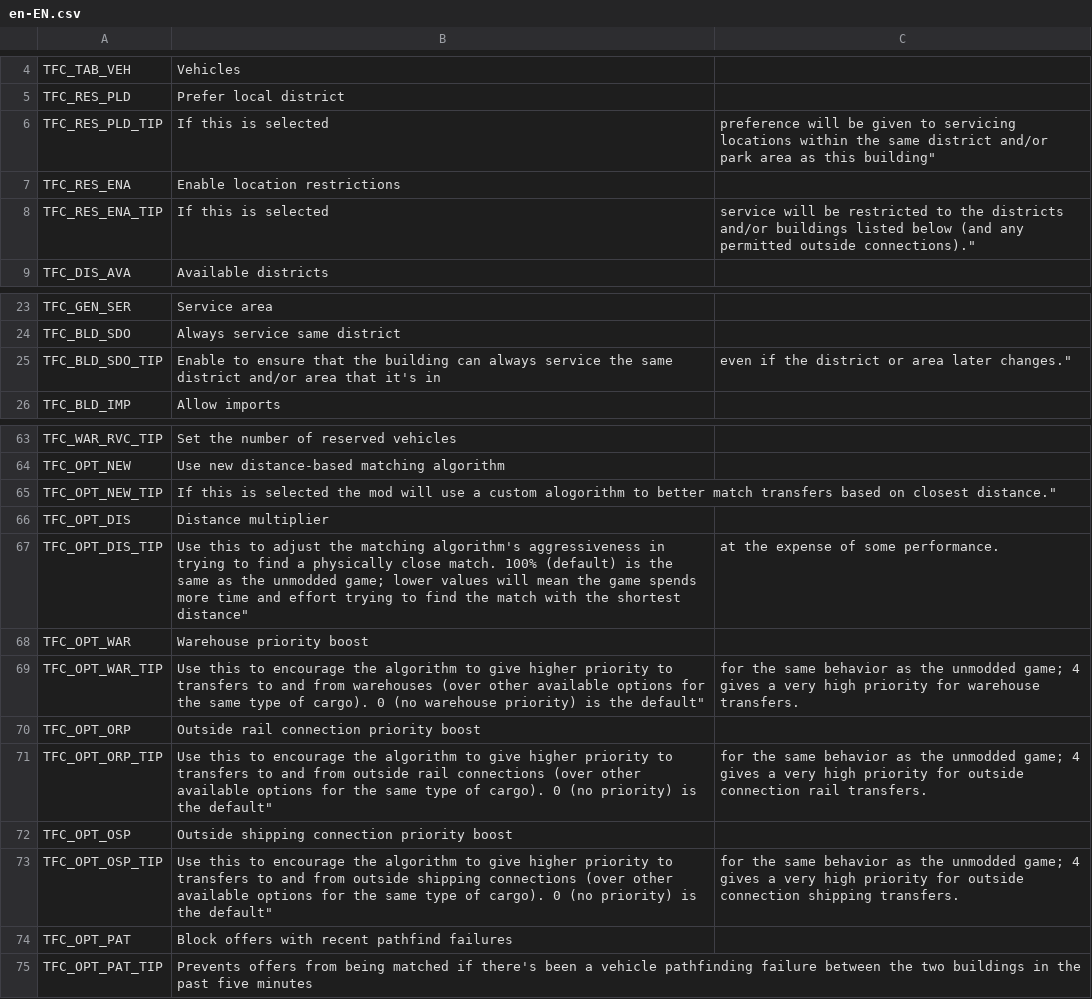
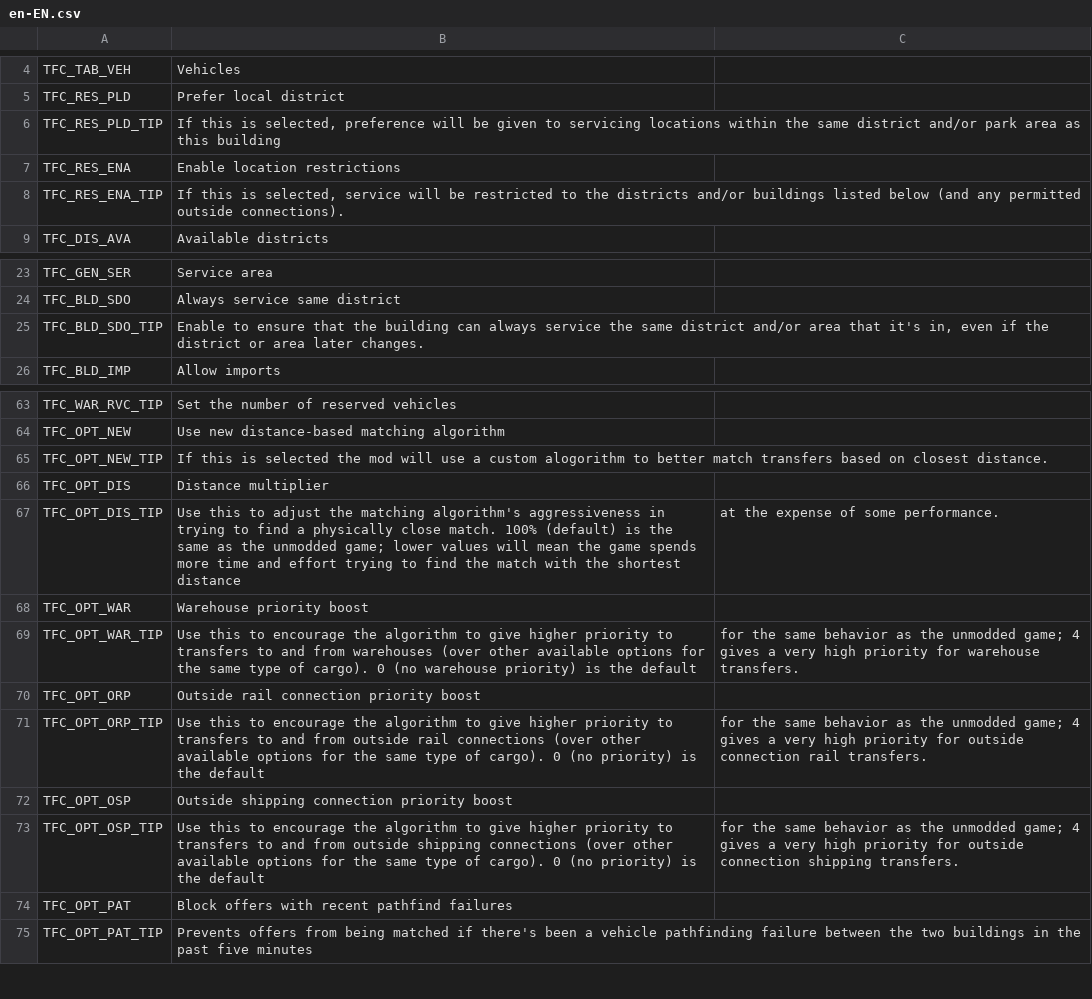
Before and after one commit to algernon-A/TransferController, a CSV file: Translations/en-EN.csv, drawn as a sheet; only a part is shown, gaps mark what is left out.

Commit message:
Fix translation file double-quoting.

```diff
--- a/Translations/en-EN.csv
+++ b/Translations/en-EN.csv
@@ -5,5 +5,5 @@
 "TFC_RES_PLD","Prefer local district"
-"TFC_RES_PLD_TIP",""If this is selected, preference will be given to servicing locations within the same district and/or park area as this building"
+"TFC_RES_PLD_TIP","If this is selected, preference will be given to servicing locations within the same district and/or park area as this building"
 "TFC_RES_ENA","Enable location restrictions"
-"TFC_RES_ENA_TIP",""If this is selected, service will be restricted to the districts and/or buildings listed below (and any permitted outside connections)."
+"TFC_RES_ENA_TIP","If this is selected, service will be restricted to the districts and/or buildings listed below (and any permitted outside connections)."
 "TFC_DIS_AVA","Available districts"
@@ -24,3 +24,3 @@
 "TFC_BLD_SDO","Always service same district"
-"TFC_BLD_SDO_TIP",""Enable to ensure that the building can always service the same district and/or area that it's in, even if the district or area later changes."
+"TFC_BLD_SDO_TIP","Enable to ensure that the building can always service the same district and/or area that it's in, even if the district or area later changes."
 "TFC_BLD_IMP","Allow imports"
@@ -64,11 +64,11 @@
 "TFC_OPT_NEW","Use new distance-based matching algorithm"
-"TFC_OPT_NEW_TIP",""If this is selected the mod will use a custom alogorithm to better match transfers based on closest distance."
+"TFC_OPT_NEW_TIP","If this is selected the mod will use a custom alogorithm to better match transfers based on closest distance."
 "TFC_OPT_DIS","Distance multiplier"
-"TFC_OPT_DIS_TIP",""Use this to adjust the matching algorithm's aggressiveness in trying to find a physically close match.  100% (default) is the same as the unmodded game; lower values will mean the game spends more time and effort trying to find the match with the shortest distance"," at the expense of some performance."
+"TFC_OPT_DIS_TIP","Use this to adjust the matching algorithm's aggressiveness in trying to find a physically close match.  100% (default) is the same as the unmodded game; lower values will mean the game spends more time and effort trying to find the match with the shortest distance"," at the expense of some performance."
 "TFC_OPT_WAR","Warehouse priority boost"
-"TFC_OPT_WAR_TIP",""Use this to encourage the algorithm to give higher priority to transfers to and from warehouses (over other available options for the same type of cargo).  0 (no warehouse priority) is the default"," for the same behavior as the unmodded game; 4 gives a very high priority for warehouse transfers."
+"TFC_OPT_WAR_TIP","Use this to encourage the algorithm to give higher priority to transfers to and from warehouses (over other available options for the same type of cargo).  0 (no warehouse priority) is the default"," for the same behavior as the unmodded game; 4 gives a very high priority for warehouse transfers."
 "TFC_OPT_ORP","Outside rail connection priority boost"
-"TFC_OPT_ORP_TIP",""Use this to encourage the algorithm to give higher priority to transfers to and from outside rail connections (over other available options for the same type of cargo).  0 (no priority) is the default"," for the same behavior as the unmodded game; 4 gives a very high priority for outside connection rail transfers."
+"TFC_OPT_ORP_TIP","Use this to encourage the algorithm to give higher priority to transfers to and from outside rail connections (over other available options for the same type of cargo).  0 (no priority) is the default"," for the same behavior as the unmodded game; 4 gives a very high priority for outside connection rail transfers."
 "TFC_OPT_OSP","Outside shipping connection priority boost"
-"TFC_OPT_OSP_TIP",""Use this to encourage the algorithm to give higher priority to transfers to and from outside shipping connections (over other available options for the same type of cargo).  0 (no priority) is the default"," for the same behavior as the unmodded game; 4 gives a very high priority for outside connection shipping transfers."
+"TFC_OPT_OSP_TIP","Use this to encourage the algorithm to give higher priority to transfers to and from outside shipping connections (over other available options for the same type of cargo).  0 (no priority) is the default"," for the same behavior as the unmodded game; 4 gives a very high priority for outside connection shipping transfers."
 "TFC_OPT_PAT","Block offers with recent pathfind failures"
```
Also changed, not shown: 1 other file.
